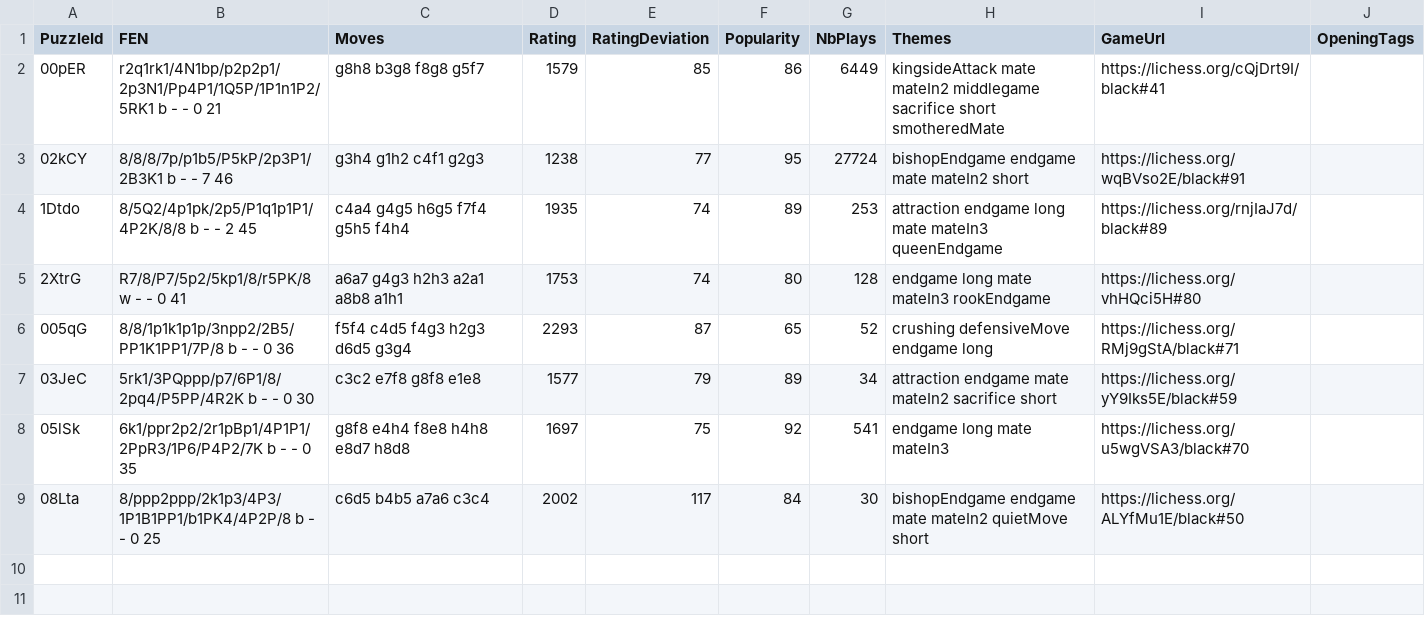
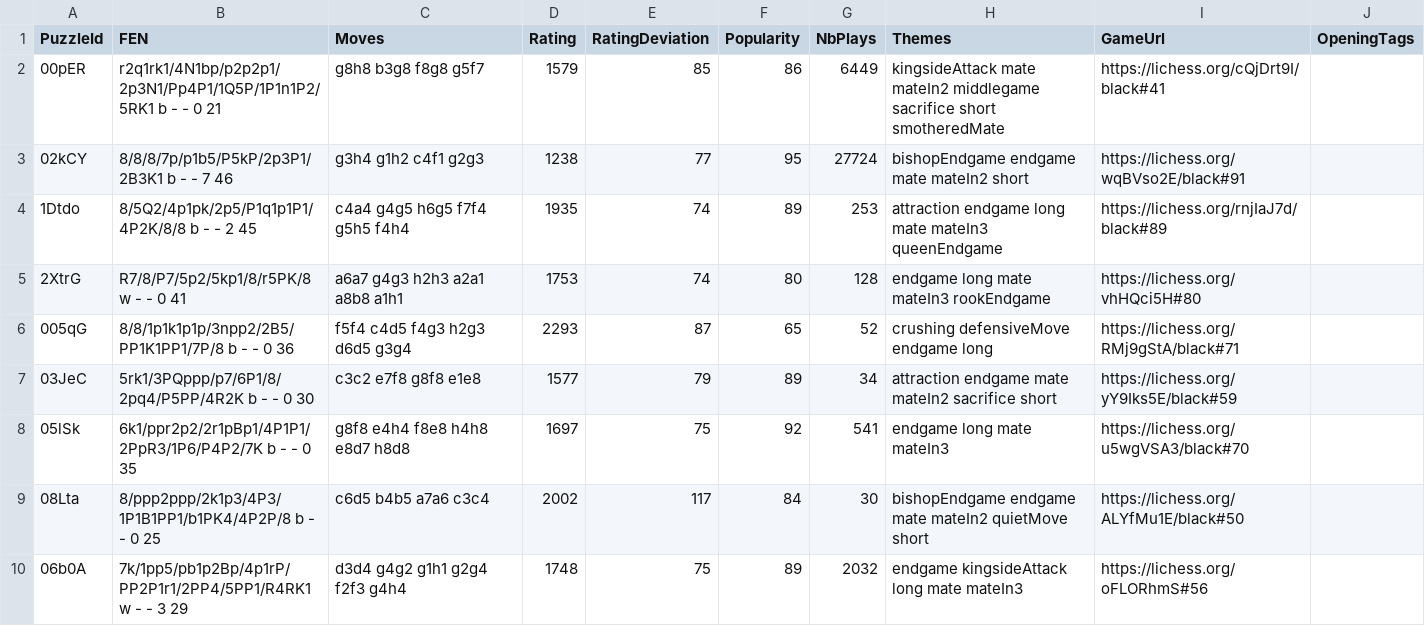
Before and after one commit to GeertBosch/gbchess, a CSV file: lichess/fixed_puzzles.csv, drawn as a sheet.

Commit message:
Add one more mate-in-3 test case that failed at depth 7

```diff
--- a/lichess/fixed_puzzles.csv
+++ b/lichess/fixed_puzzles.csv
@@ -9 +9,2 @@ PuzzleId,FEN,Moves,Rating,RatingDeviation,Popularity,NbPlays,Themes,GameUrl,Open
 08Lta,8/ppp2ppp/2k1p3/4P3/1P1B1PP1/b1PK4/4P2P/8 b - - 0 25,c6d5 b4b5 a7a6 c3c4,2002,117,84,30,bishopEndgame endgame mate mateIn2 quietMove short,https://lichess.org/ALYfMu1E/black#50,
+06b0A,7k/1pp5/pb1p2Bp/4p1rP/PP2P1r1/2PP4/5PP1/R4RK1 w - - 3 29,d3d4 g4g2 g1h1 g2g4 f2f3 g4h4,1748,75,89,2032,endgame kingsideAttack long mate mateIn3,https://lichess.org/oFLORhmS#56,
```
